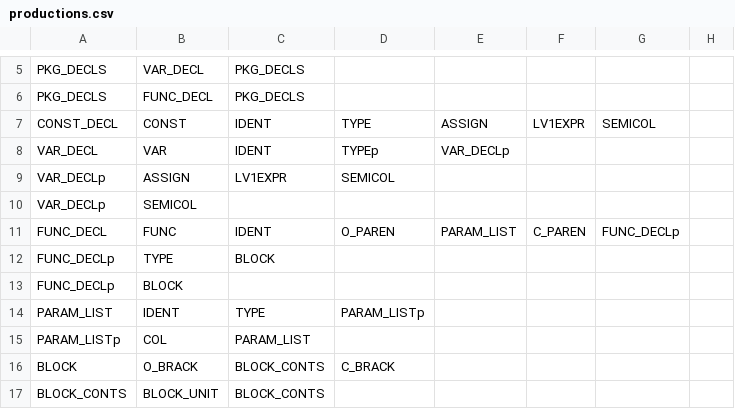
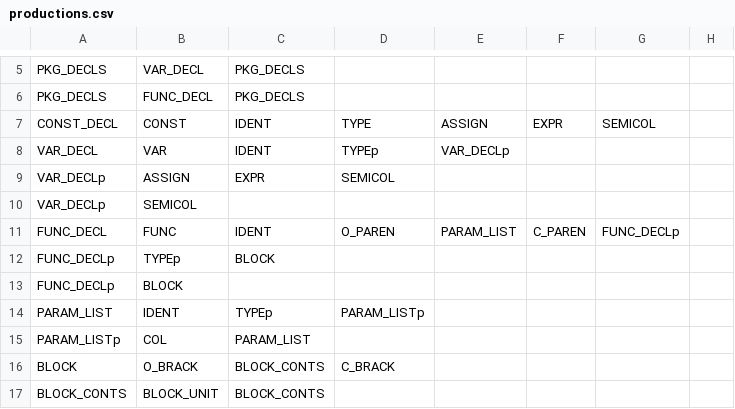
Before and after one commit to aculquicondor/AlGo_compiler, a CSV file: productions.csv, drawn as a sheet; only a part is shown, gaps mark what is left out; the diff covers the shown part only.

```diff
--- a/productions.csv
+++ b/productions.csv
@@ -7 +7 @@ PKG_DECLS,FUNC_DECL,PKG_DECLS,,,,
-CONST_DECL,CONST,IDENT,TYPE,ASSIGN,LV1EXPR,SEMICOL
+CONST_DECL,CONST,IDENT,TYPE,ASSIGN,EXPR,SEMICOL,
@@ -9 +9 @@ VAR_DECL,VAR,IDENT,TYPEp,VAR_DECLp,,
-VAR_DECLp,ASSIGN,LV1EXPR,SEMICOL,,,
+VAR_DECLp,ASSIGN,EXPR,SEMICOL,,,,
@@ -12 +12 @@ FUNC_DECL,FUNC,IDENT,O_PAREN,PARAM_LIST,C_PAREN,FUNC_DECLp
-FUNC_DECLp,TYPE,BLOCK,,,,
+FUNC_DECLp,TYPEp,BLOCK,,,,,
@@ -14 +14 @@ FUNC_DECLp,BLOCK,,,,,
-PARAM_LIST,IDENT,TYPE,PARAM_LISTp,,,
+PARAM_LIST,IDENT,TYPEp,PARAM_LISTp,,,,
```
Also changed, not shown: 76 added rows elsewhere in this file, syntactic_table.csv.
